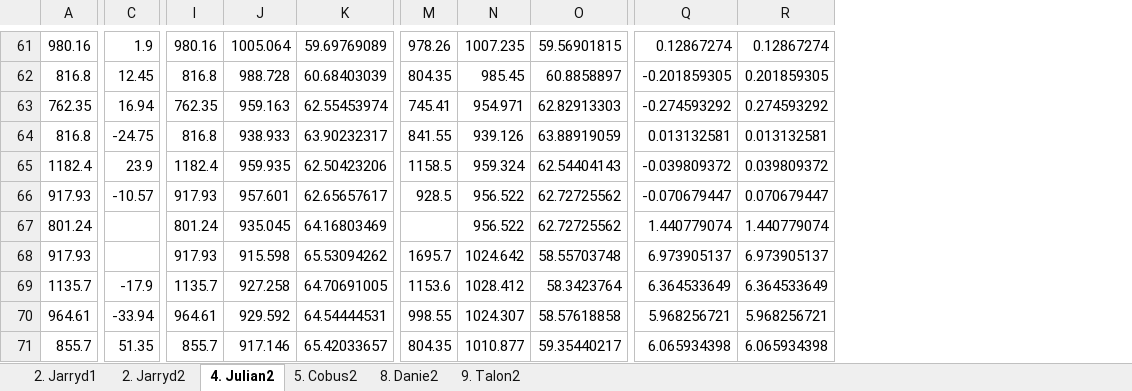
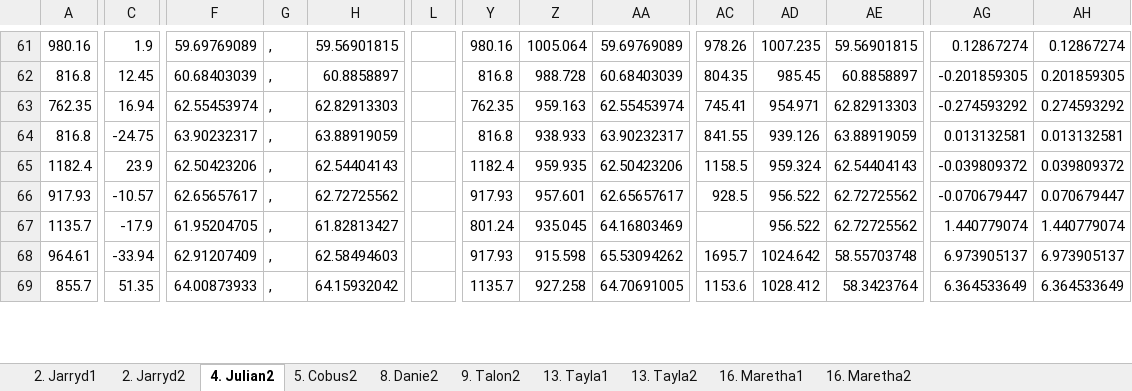
Before and after one commit to AndreBestbier/DataAnalysis, an Excel workbook: Excels/Analysis_Trial1.xlsx, sheet 4. Julian2, drawn as a sheet; only a part is shown, gaps mark what is left out; values as stored, in another font and other column widths than the file's, no borders; removed rows and columns are numbered as before the commit, all else as after; rows hold the shown columns only; the diff covers the shown part only; the diff names each change by its address in the sheet, - before the commit and + after, or states it on an @@ line.

```diff
--- a/Excels/Analysis_Trial1.xlsx (sheet 4. Julian2)
+++ b/Excels/Analysis_Trial1.xlsx (sheet 4. Julian2)
+sheet tab: 13. Tayla1
+sheet tab: 13. Tayla2
+sheet tab: 16. Maretha1
+sheet tab: 16. Maretha2
+column F, rows 61-69: 59.69769089 | 60.68403039 | 62.55453974 | 63.90232317 | 62.50423206 | 62.65657617 | 61.95204705 | 62.91207409 | 64.00873933
+column G, rows 61-69: all ,
+column H, rows 61-69: 59.56901815 | 60.8858897 | 62.82913303 | 63.88919059 | 62.54404143 | 62.72725562 | 61.82813427 | 62.58494603 | 64.15932042
+column L, empty
-row 67: 801.24 |  | 801.24 | 935.045 | 64.16803469 |  | 956.522 | 62.72725562 | 1.440779074 | 1.440779074
-row 68: 917.93 |  | 917.93 | 915.598 | 65.53094262 | 1695.7 | 1024.642 | 58.55703748 | 6.973905137 | 6.973905137
-Y67: 1135.7
+Y67: 801.24
-Z67: 927.258
+Z67: 935.045
-AA67: 64.70691005
+AA67: 64.16803469
-AC67: 1153.6
+AC67: (empty)
-AD67: 1028.412
+AD67: 956.522
-AE67: 58.3423764
+AE67: 62.72725562
-AG67: 6.364533649
+AG67: 1.440779074
-AH67: 6.364533649
+AH67: 1.440779074
-Y68: 964.61
+Y68: 917.93
-Z68: 929.592
+Z68: 915.598
-AA68: 64.54444531
+AA68: 65.53094262
-AC68: 998.55
+AC68: 1695.7
-AD68: 1024.307
+AD68: 1024.642
-AE68: 58.57618858
+AE68: 58.55703748
-AG68: 5.968256721
+AG68: 6.973905137
-AH68: 5.968256721
+AH68: 6.973905137
-Y69: 855.7
+Y69: 1135.7
-Z69: 917.146
+Z69: 927.258
-AA69: 65.42033657
+AA69: 64.70691005
-AC69: 804.35
+AC69: 1153.6
-AD69: 1010.877
+AD69: 1028.412
-AE69: 59.35440217
+AE69: 58.3423764
-AG69: 6.065934398
+AG69: 6.364533649
-AH69: 6.065934398
+AH69: 6.364533649
```
Also changed, not shown: 2 added rows, 12 added columns and 490 edited cells elsewhere in this sheet, sheet 9. Talon2, sheet 8. Danie2, sheet 5. Cobus2, sheet 2. Jarryd1, sheet 2. Jarryd2, formulas that keep their value, Excels/Statistica.xlsx, 36 other files.
